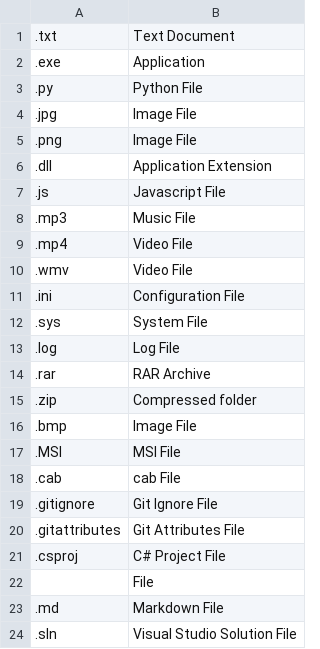
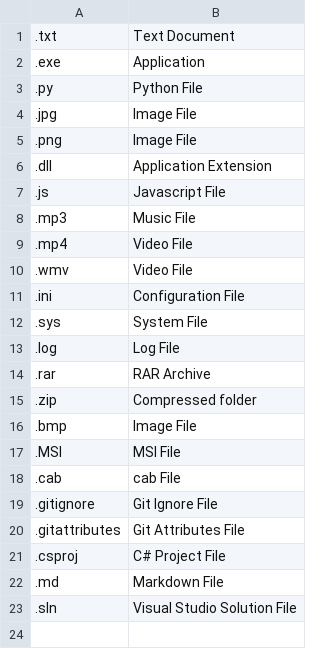
Before and after one commit to dantdj/SharpManager, a CSV file: SharpManager/Helpers/Filetypes.csv, drawn as a sheet; the diff names each change by its address in the sheet, - before the commit and + after, or states it on an @@ line.

Commit message:
Added fall-through to filetype display
Instead of showing "File" when not matched to a file extension, the
"Type" column in the grid will instead show the file extension of the
file in question

```diff
--- a/SharpManager/Helpers/Filetypes.csv
+++ b/SharpManager/Helpers/Filetypes.csv
-row 22:  | File
```
Also changed, not shown: 6 other files.
